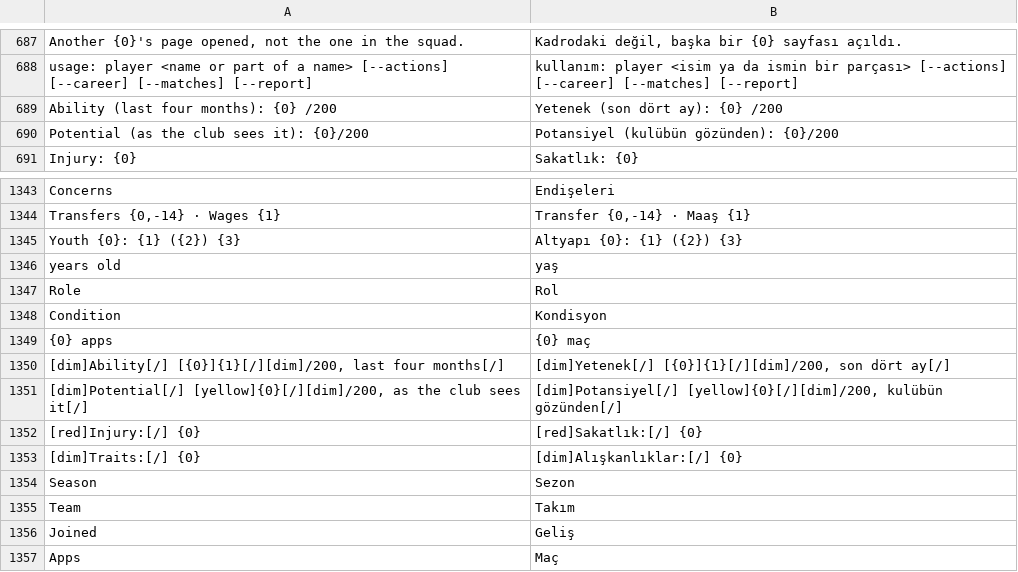
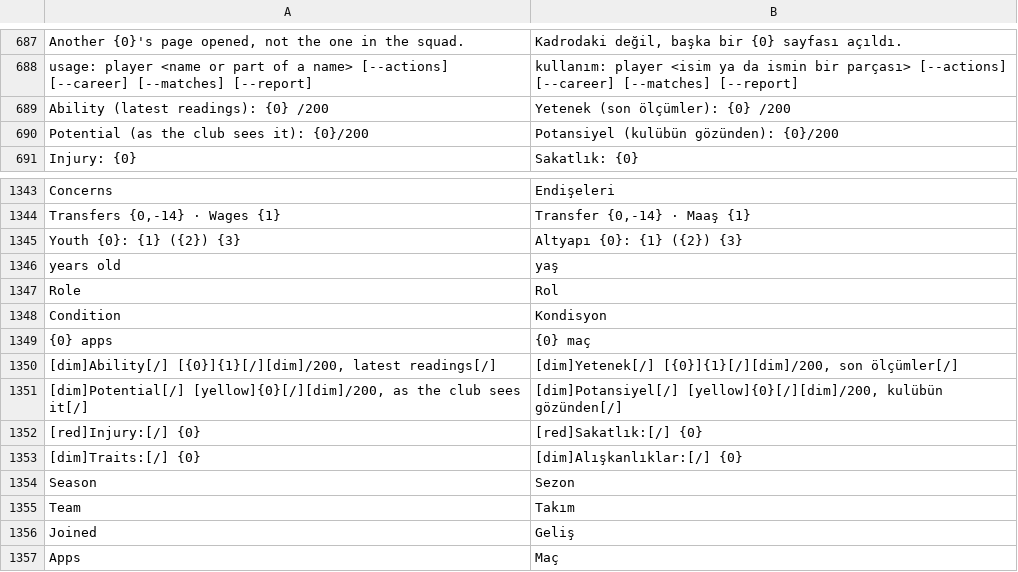
Before and after one commit to farukkavlak/fm-cli, a TSV file: cli/fm/labels-turkish.tsv, drawn as a sheet; only a part is shown, gaps mark what is left out.

```diff
--- a/cli/fm/labels-turkish.tsv
+++ b/cli/fm/labels-turkish.tsv
@@ -688,3 +688,3 @@ Another {0}'s page opened, not the one in the squad.	Kadrodaki değil, başka bi
 usage: player <name or part of a name> [--actions] [--career] [--matches] [--report]	kullanım: player <isim ya da ismin bir parçası> [--actions] [--career] [--matches] [--report]
-Ability (last four months): {0} /200	Yetenek (son dört ay): {0} /200
+Ability (latest readings): {0} /200	Yetenek (son ölçümler): {0} /200
 Potential (as the club sees it): {0}/200	Potansiyel (kulübün gözünden): {0}/200
@@ -1349,3 +1349,3 @@ Condition	Kondisyon
 {0} apps	{0} maç
-[dim]Ability[/] [{0}]{1}[/][dim]/200, last four months[/]	[dim]Yetenek[/] [{0}]{1}[/][dim]/200, son dört ay[/]
+[dim]Ability[/] [{0}]{1}[/][dim]/200, latest readings[/]	[dim]Yetenek[/] [{0}]{1}[/][dim]/200, son ölçümler[/]
 [dim]Potential[/] [yellow]{0}[/][dim]/200, as the club sees it[/]	[dim]Potansiyel[/] [yellow]{0}[/][dim]/200, kulübün gözünden[/]
```
Also changed, not shown: 2 other files.
